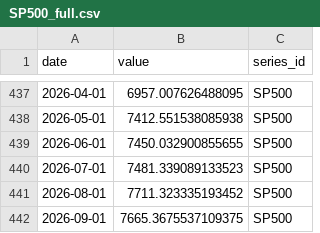
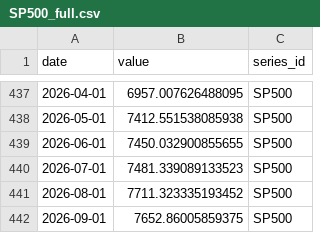
Before and after one commit to wp-pakulski/fed-recession-signals, a CSV file: data/raw/SP500_full.csv, drawn as a sheet; only a part is shown, gaps mark what is left out.

```diff
--- a/data/raw/SP500_full.csv
+++ b/data/raw/SP500_full.csv
@@ -441,2 +441,2 @@ date,value,series_id
 2026-08-01,7711.323335193452,SP500
-2026-09-01,7665.3675537109375,SP500
+2026-09-01,7652.86005859375,SP500
```
Also changed, not shown: 4 other files.
